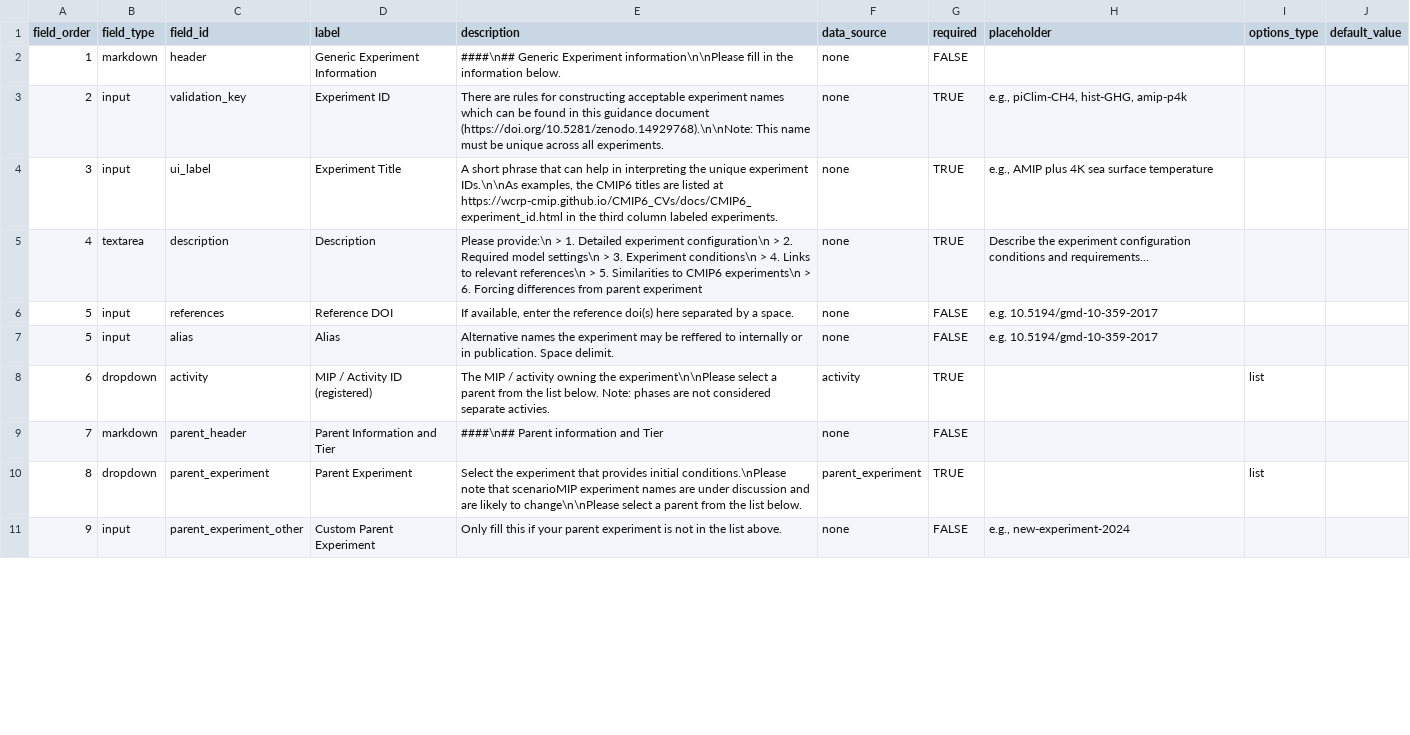
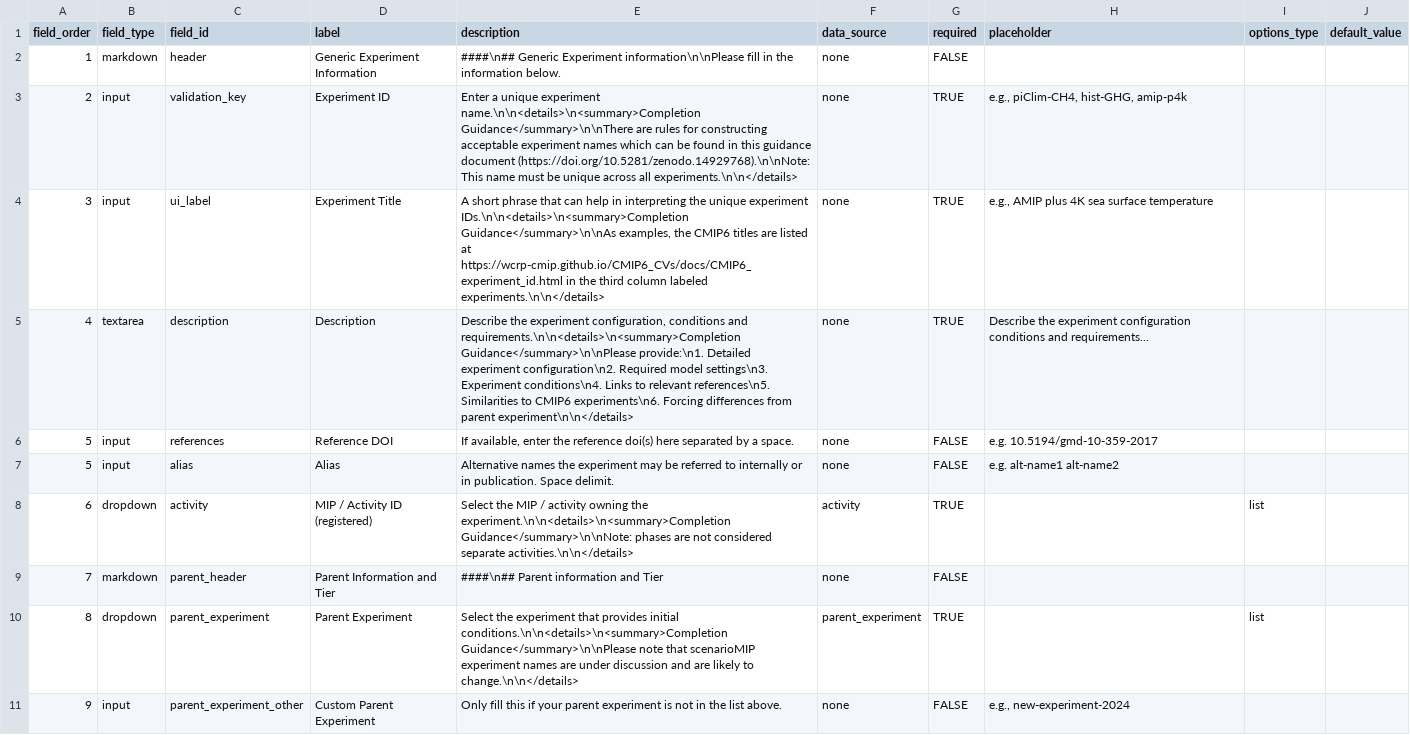
Before and after one commit to WCRP-CMIP/CMIP7-CVs, a CSV file: .github/GEN_ISSUE_TEMPLATE/experiment.csv, drawn as a sheet; only a part is shown; the diff covers the shown part only.

Commit message:
template cleanup

```diff
--- a/.github/GEN_ISSUE_TEMPLATE/experiment.csv
+++ b/.github/GEN_ISSUE_TEMPLATE/experiment.csv
@@ -2,10 +2,10 @@ field_order,field_type,field_id,label,description,data_source,required,placehold
 1,markdown,header,Generic Experiment Information,####\n## Generic Experiment information\n\nPlease fill in the information below.,none,FALSE,,,
-2,input,validation_key,Experiment ID,There are rules for constructing acceptable experiment names which can be found in this guidance document (https://doi.org/10.5281/zenodo.14929768).\n\nNote: This name must be unique across all experiments.,none,TRUE,"e.g., piClim-CH4, hist-GHG, amip-p4k",,
-3,input,ui_label,Experiment Title,"A short phrase that can help in interpreting the unique experiment IDs.\n\nAs examples, the CMIP6 titles are listed at https://wcrp-cmip.github.io/CMIP6_CVs/docs/CMIP6_experiment_id.html in the third column labeled experiments.",none,TRUE,"e.g., AMIP plus 4K sea surface temperature",,
-4,textarea,description,Description,Please provide:\n >      1. Detailed experiment configuration\n >      2. Required model settings\n >      3. Experiment conditions\n >      4. Links to relevant references\n >      5. Similarities to CMIP6 experiments\n >      6. Forcing differences from parent experiment,none,TRUE,Describe the experiment configuration conditions and requirements...,,
+2,input,validation_key,Experiment ID,"Enter a unique experiment name.\n\n<details>\n<summary>Completion Guidance</summary>\n\nThere are rules for constructing acceptable experiment names which can be found in this guidance document (https://doi.org/10.5281/zenodo.14929768).\n\nNote: This name must be unique across all experiments.\n\n</details>",none,TRUE,"e.g., piClim-CH4, hist-GHG, amip-p4k",,
+3,input,ui_label,Experiment Title,"A short phrase that can help in interpreting the unique experiment IDs.\n\n<details>\n<summary>Completion Guidance</summary>\n\nAs examples, the CMIP6 titles are listed at https://wcrp-cmip.github.io/CMIP6_CVs/docs/CMIP6_experiment_id.html in the third column labeled experiments.\n\n</details>",none,TRUE,"e.g., AMIP plus 4K sea surface temperature",,
+4,textarea,description,Description,"Describe the experiment configuration, conditions and requirements.\n\n<details>\n<summary>Completion Guidance</summary>\n\nPlease provide:\n1. Detailed experiment configuration\n2. Required model settings\n3. Experiment conditions\n4. Links to relevant references\n5. Similarities to CMIP6 experiments\n6. Forcing differences from parent experiment\n\n</details>",none,TRUE,Describe the experiment configuration conditions and requirements...,,
 5,input,references,Reference DOI,"If available, enter the reference doi(s) here separated by a space.",none,FALSE,e.g. 10.5194/gmd-10-359-2017,,
-5,input,alias,Alias,Alternative  names the experiment may be reffered to internally or in publication. Space delimit. ,none,FALSE,e.g. 10.5194/gmd-10-359-2017,,
-6,dropdown,activity,MIP / Activity ID (registered),The MIP / activity owning the experiment\n\nPlease select a parent from the list below. Note: phases are not considered separate activies.,activity,TRUE,,list,
+5,input,alias,Alias,Alternative names the experiment may be referred to internally or in publication. Space delimit.,none,FALSE,e.g. alt-name1 alt-name2,,
+6,dropdown,activity,MIP / Activity ID (registered),"Select the MIP / activity owning the experiment.\n\n<details>\n<summary>Completion Guidance</summary>\n\nNote: phases are not considered separate activities.\n\n</details>",activity,TRUE,,list,
 7,markdown,parent_header,Parent Information and Tier,####\n## Parent information and Tier,none,FALSE,,,
-8,dropdown,parent_experiment,Parent Experiment,Select the experiment that provides initial conditions.\nPlease note that scenarioMIP experiment names are under discussion and are likely to change\n\nPlease select a parent from the list below.,parent_experiment,TRUE,,list,
+8,dropdown,parent_experiment,Parent Experiment,"Select the experiment that provides initial conditions.\n\n<details>\n<summary>Completion Guidance</summary>\n\nPlease note that scenarioMIP experiment names are under discussion and are likely to change.\n\n</details>",parent_experiment,TRUE,,list,
 9,input,parent_experiment_other,Custom Parent Experiment,Only fill this if your parent experiment is not in the list above.,none,FALSE,"e.g., new-experiment-2024",,
```
Also changed, not shown: 7 edited cells elsewhere in this file, .github/GEN_ISSUE_TEMPLATE/deactivated/new_component.csv, .github/GEN_ISSUE_TEMPLATE/discussion.csv, 6 other files.
